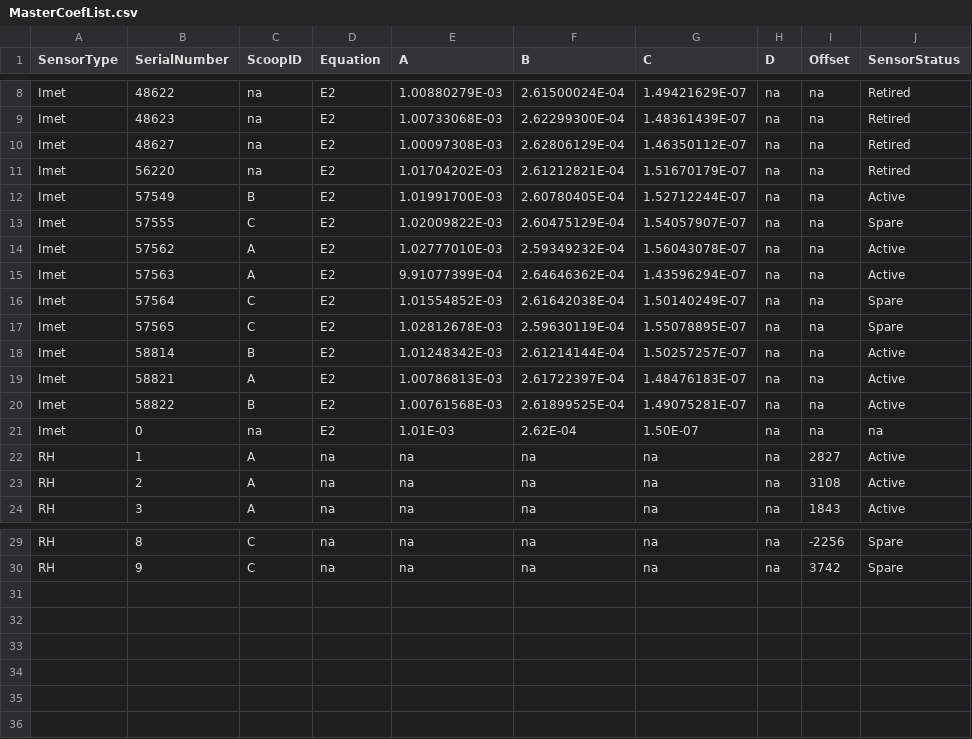
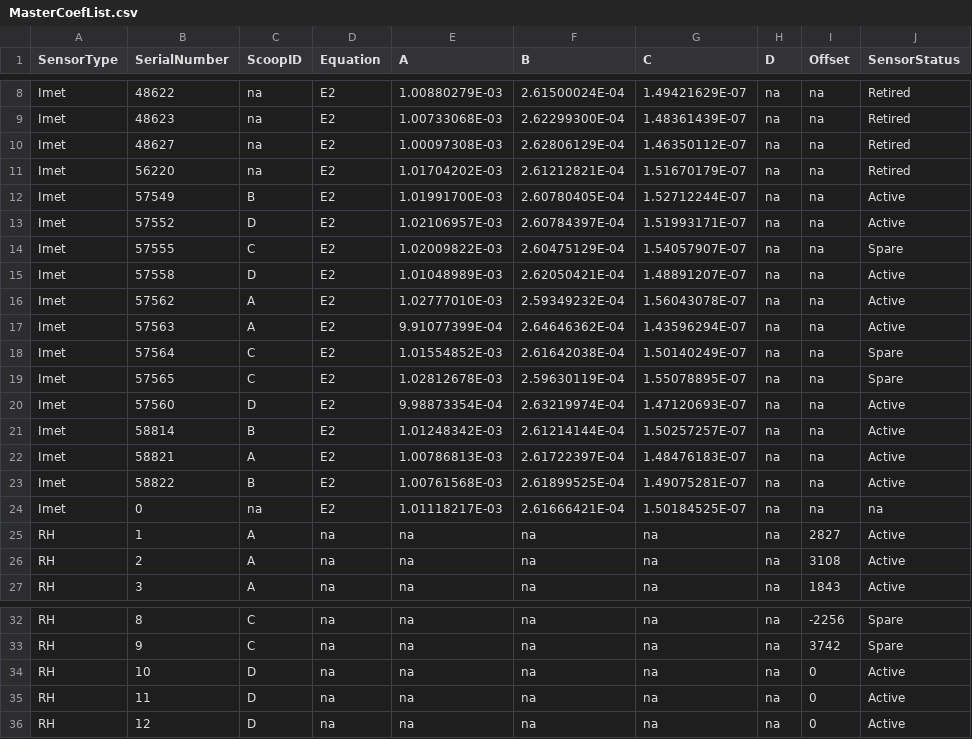
Before and after one commit to oucass/Profiles, a CSV file: profiles/coefs/MasterCoefList.csv, drawn as a sheet; only a part is shown, gaps mark what is left out.

Commit message:
Fixed issue in identify_profile; added coefs for Scoop D

```diff
--- a/profiles/coefs/MasterCoefList.csv
+++ b/profiles/coefs/MasterCoefList.csv
@@ -12,3 +12,5 @@ Imet,56220,na,E2,1.01704202E-03,2.61212821E-04,1.51670179E-07,na,na,Retired
 Imet,57549,B,E2,1.01991700E-03,2.60780405E-04,1.52712244E-07,na,na,Active
+Imet,57552,D,E2,1.02106957E-03,2.60784397E-04,1.51993171E-07,na,na,Active
 Imet,57555,C,E2,1.02009822E-03,2.60475129E-04,1.54057907E-07,na,na,Spare
+Imet,57558,D,E2,1.01048989E-03,2.62050421E-04,1.48891207E-07,na,na,Active
 Imet,57562,A,E2,1.02777010E-03,2.59349232E-04,1.56043078E-07,na,na,Active
@@ -17,2 +19,3 @@ Imet,57564,C,E2,1.01554852E-03,2.61642038E-04,1.50140249E-07,na,na,Spare
 Imet,57565,C,E2,1.02812678E-03,2.59630119E-04,1.55078895E-07,na,na,Spare
+Imet,57560,D,E2,9.98873354E-04,2.63219974E-04,1.47120693E-07,na,na,Active
 Imet,58814,B,E2,1.01248342E-03,2.61214144E-04,1.50257257E-07,na,na,Active
@@ -20,3 +23,3 @@ Imet,58821,A,E2,1.00786813E-03,2.61722397E-04,1.48476183E-07,na,na,Active
 Imet,58822,B,E2,1.00761568E-03,2.61899525E-04,1.49075281E-07,na,na,Active
-Imet,0,na,E2,1.01E-03,2.62E-04,1.50E-07,na,na,na
+Imet,0,na,E2,1.01118217E-03,2.61666421E-04,1.50184525E-07,na,na,na
 RH,1,A,na,na,na,na,na,2827,Active
@@ -30 +33,4 @@ RH,8,C,na,na,na,na,na,-2256,Spare
 RH,9,C,na,na,na,na,na,3742,Spare
+RH,10,D,na,na,na,na,na,0,Active
+RH,11,D,na,na,na,na,na,0,Active
+RH,12,D,na,na,na,na,na,0,Active
```
Also changed, not shown: 9 other files.
